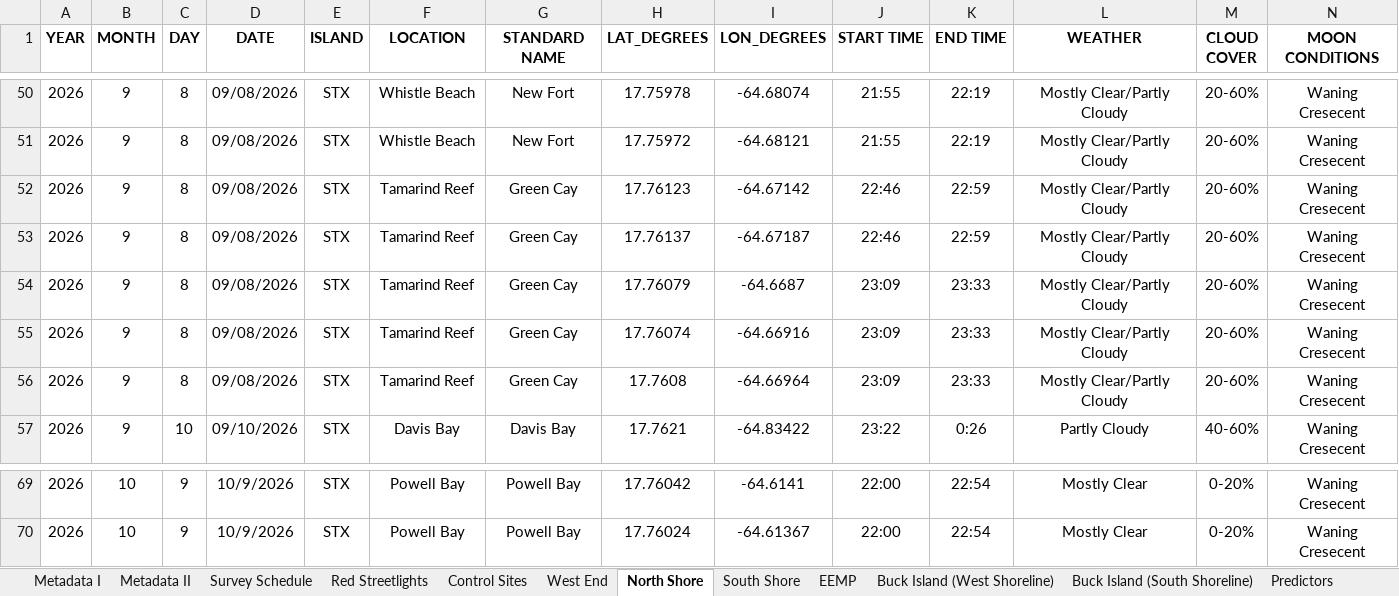
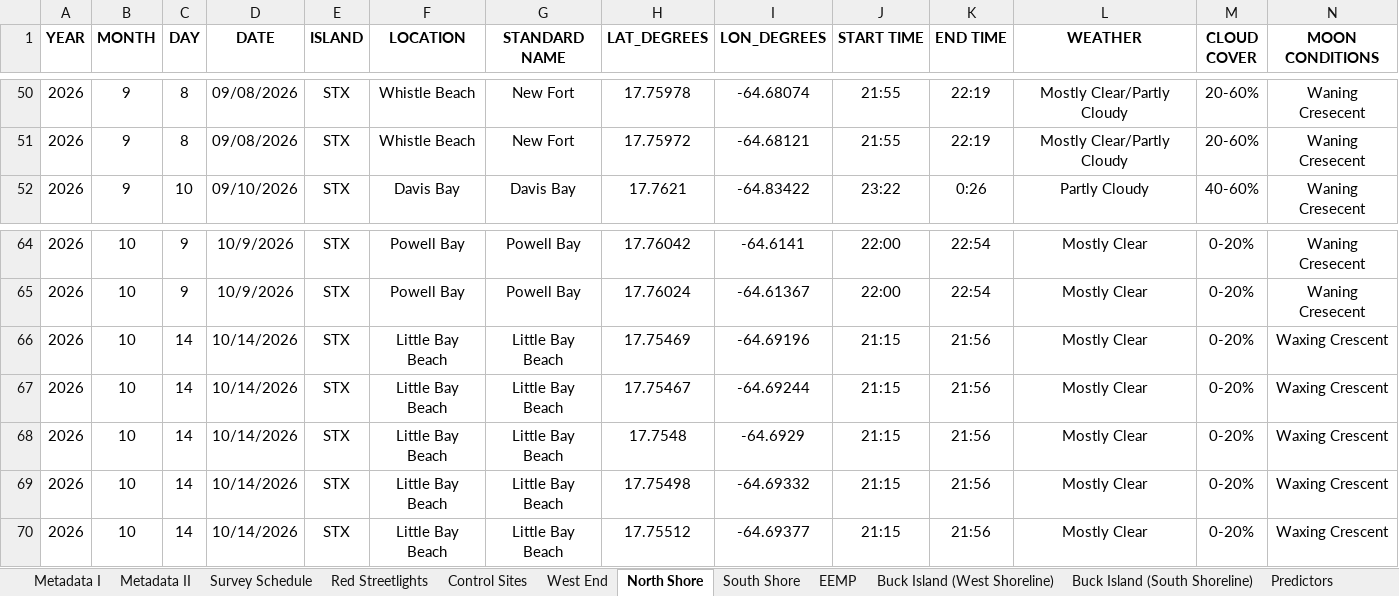
Before and after one commit to beautyinthewild/STX_ALAN, an Excel workbook: Raw Light Data/STX_ALAN_2026.xlsx, sheet North Shore, drawn as a sheet; only a part is shown, gaps mark what is left out; values as stored, in another font and other column widths than the file's, no borders; charts and pictures and conditional formats not drawn; removed rows and columns are numbered as before the commit, all else as after; rows hold the shown columns only; the diff covers the shown part only; the diff names each change by its address in the sheet, - before the commit and + after, or states it on an @@ line.

```diff
--- a/Raw Light Data/STX_ALAN_2026.xlsx (sheet North Shore)
+++ b/Raw Light Data/STX_ALAN_2026.xlsx (sheet North Shore)
-row 52: 2026 | 9 | 8 | 09/08/2026 | STX | Tamarind Reef | Green Cay | 17.76123 | -64.67142 | 22:46 | 22:59 | Mostly Clear/Partly Cloudy | 20-60% | Waning Cresecent
-row 53: 2026 | 9 | 8 | 09/08/2026 | STX | Tamarind Reef | Green Cay | 17.76137 | -64.67187 | 22:46 | 22:59 | Mostly Clear/Partly Cloudy | 20-60% | Waning Cresecent
-row 54: 2026 | 9 | 8 | 09/08/2026 | STX | Tamarind Reef | Green Cay | 17.76079 | -64.6687 | 23:09 | 23:33 | Mostly Clear/Partly Cloudy | 20-60% | Waning Cresecent
-row 55: 2026 | 9 | 8 | 09/08/2026 | STX | Tamarind Reef | Green Cay | 17.76074 | -64.66916 | 23:09 | 23:33 | Mostly Clear/Partly Cloudy | 20-60% | Waning Cresecent
-row 56: 2026 | 9 | 8 | 09/08/2026 | STX | Tamarind Reef | Green Cay | 17.7608 | -64.66964 | 23:09 | 23:33 | Mostly Clear/Partly Cloudy | 20-60% | Waning Cresecent
+row 66: 2026 | 10 | 14 | 10/14/2026 | STX | Little Bay Beach | Little Bay Beach | 17.75469 | -64.69196 | 21:15 | 21:56 | Mostly Clear | 0-20% | Waxing Crescent
+row 67: 2026 | 10 | 14 | 10/14/2026 | STX | Little Bay Beach | Little Bay Beach | 17.75467 | -64.69244 | 21:15 | 21:56 | Mostly Clear | 0-20% | Waxing Crescent
+row 68: 2026 | 10 | 14 | 10/14/2026 | STX | Little Bay Beach | Little Bay Beach | 17.7548 | -64.6929 | 21:15 | 21:56 | Mostly Clear | 0-20% | Waxing Crescent
+row 69: 2026 | 10 | 14 | 10/14/2026 | STX | Little Bay Beach | Little Bay Beach | 17.75498 | -64.69332 | 21:15 | 21:56 | Mostly Clear | 0-20% | Waxing Crescent
+row 70: 2026 | 10 | 14 | 10/14/2026 | STX | Little Bay Beach | Little Bay Beach | 17.75512 | -64.69377 | 21:15 | 21:56 | Mostly Clear | 0-20% | Waxing Crescent
```
Also changed, not shown: 15 edited cells elsewhere in this sheet, sheet EEMP, sheet Predictors, sheet South Shore, sheet West End, sheet Survey Schedule, sheet Metadata II, 1 more sheet, other sheet tabs, formulas that keep their value, charts or pictures.
